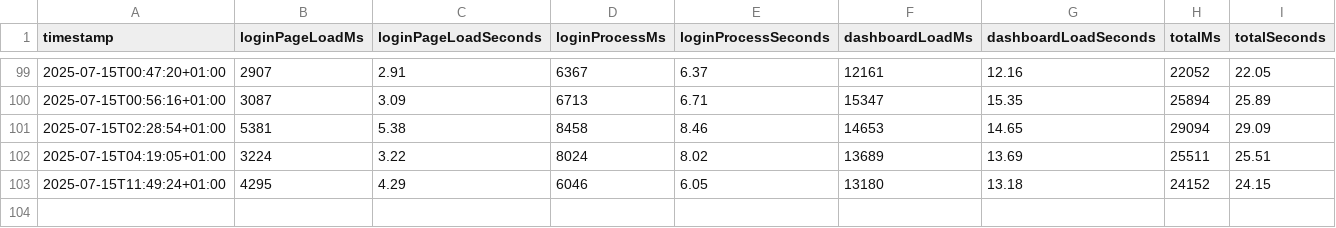
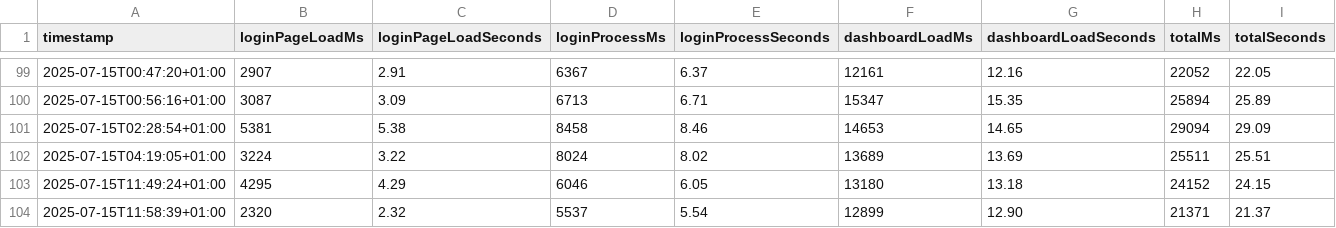
Before and after one commit to Jonathanthedeveloper/ecampus-login-page-performance-testing, a CSV file: results.csv, drawn as a sheet; only a part is shown, gaps mark what is left out; the diff names each change by its address in the sheet, - before the commit and + after, or states it on an @@ line.

```diff
--- a/results.csv
+++ b/results.csv
+row 104: 2025-07-15T11:58:39+01:00 | 2320 | 2.32 | 5537 | 5.54 | 12899 | 12.90 | 21371 | 21.37
```
